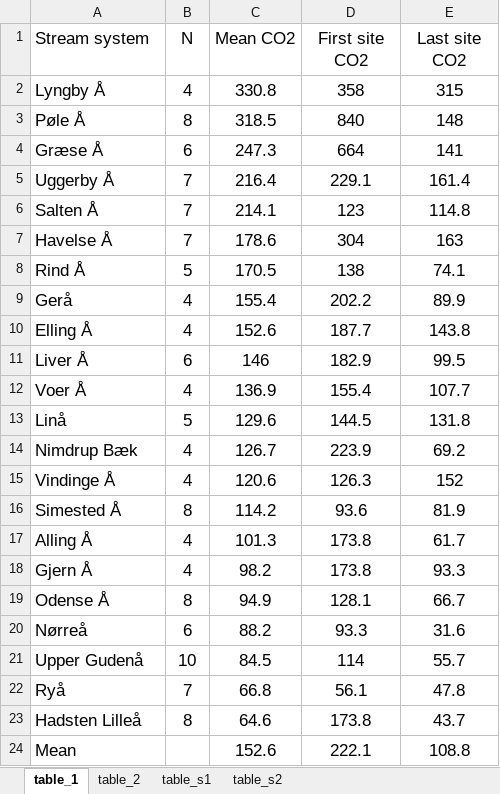
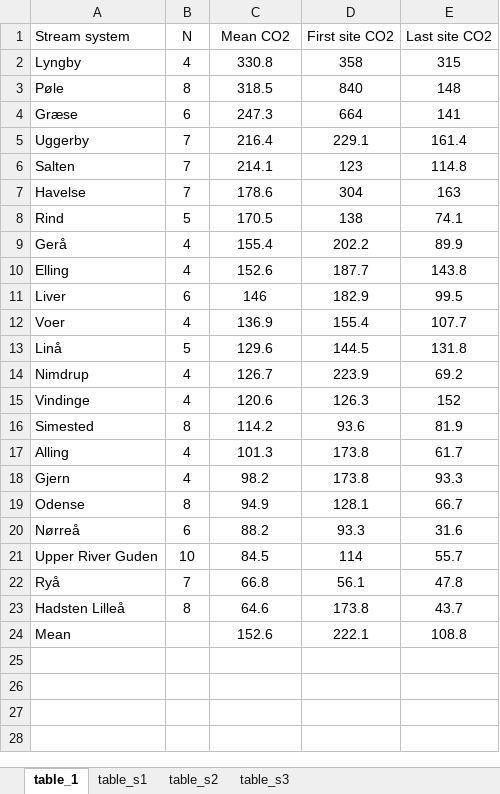
Before and after one commit to KennethTM/co2_lowland_streams, an Excel workbook: data/table_data.xlsx, sheet table_1, drawn as a sheet; values as stored, in another font and other column widths than the file's, no borders; the diff names each change by its address in the sheet, - before the commit and + after, or states it on an @@ line.

Commit message:
Updated table data sheet, and exported figures to pdf.

```diff
--- a/data/table_data.xlsx (sheet table_1)
+++ b/data/table_data.xlsx (sheet table_1)
-sheet tab: table_2
+sheet tab: table_s3
@@ A1:E23 text size: smaller @@
-A2 (Stream system): Lyngby Å
+A2 (Stream system): Lyngby
-A3 (Stream system): Pøle Å
+A3 (Stream system): Pøle
-A4 (Stream system): Græse Å
+A4 (Stream system): Græse
-A5 (Stream system): Uggerby Å
+A5 (Stream system): Uggerby
-A6 (Stream system): Salten Å
+A6 (Stream system): Salten
-A7 (Stream system): Havelse Å
+A7 (Stream system): Havelse
-A8 (Stream system): Rind Å
+A8 (Stream system): Rind
-A10 (Stream system): Elling Å
+A10 (Stream system): Elling
-A11 (Stream system): Liver Å
+A11 (Stream system): Liver
-A12 (Stream system): Voer Å
+A12 (Stream system): Voer
-A14 (Stream system): Nimdrup Bæk
+A14 (Stream system): Nimdrup
-A15 (Stream system): Vindinge Å
+A15 (Stream system): Vindinge
-A16 (Stream system): Simested Å
+A16 (Stream system): Simested
-A17 (Stream system): Alling Å
+A17 (Stream system): Alling
-A18 (Stream system): Gjern Å
+A18 (Stream system): Gjern
-A19 (Stream system): Odense Å
+A19 (Stream system): Odense
-A21 (Stream system): Upper Gudenå
+A21 (Stream system): Upper River Guden
@@ A24 text size: smaller @@
@@ C24:E24 text size: smaller @@
```
Also changed, not shown: sheet table_s1, sheet table_s2, 1 other file.
